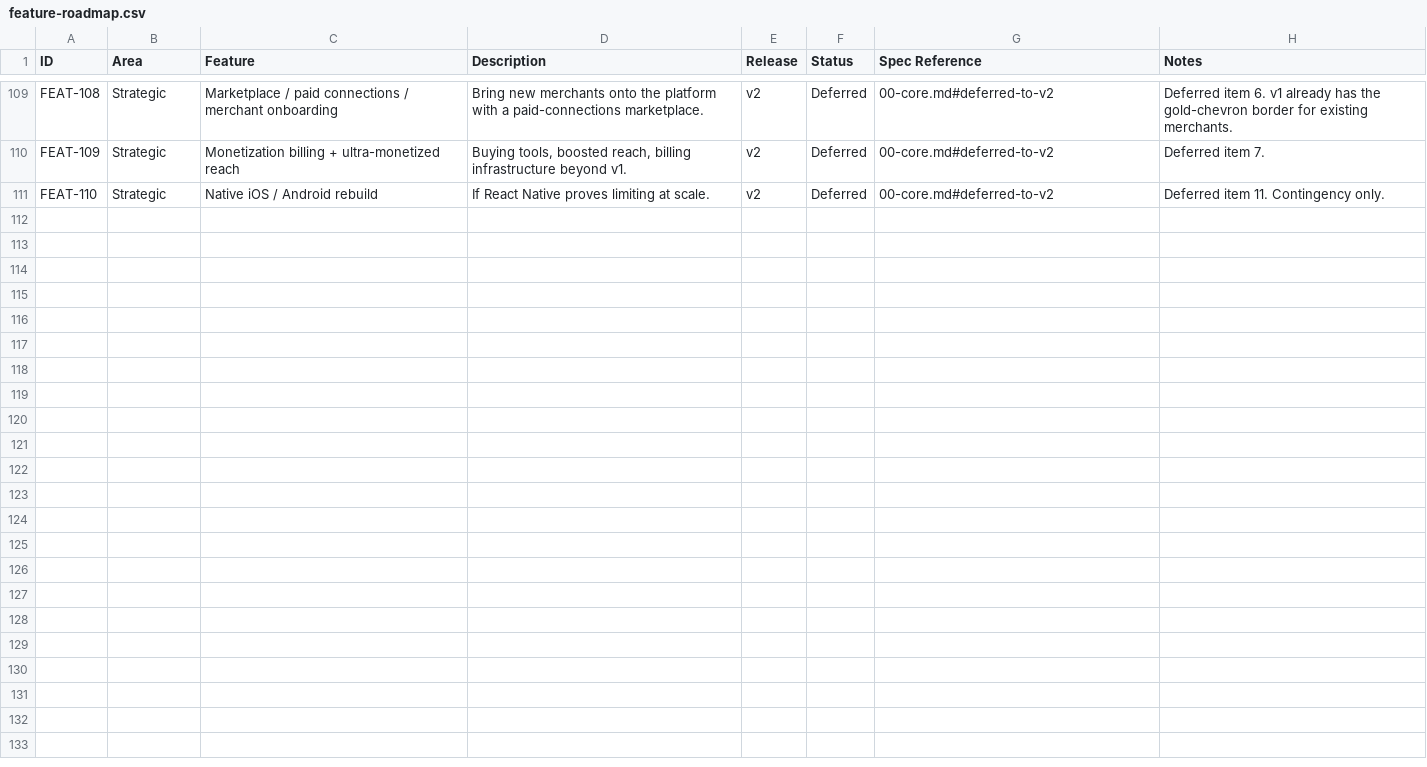
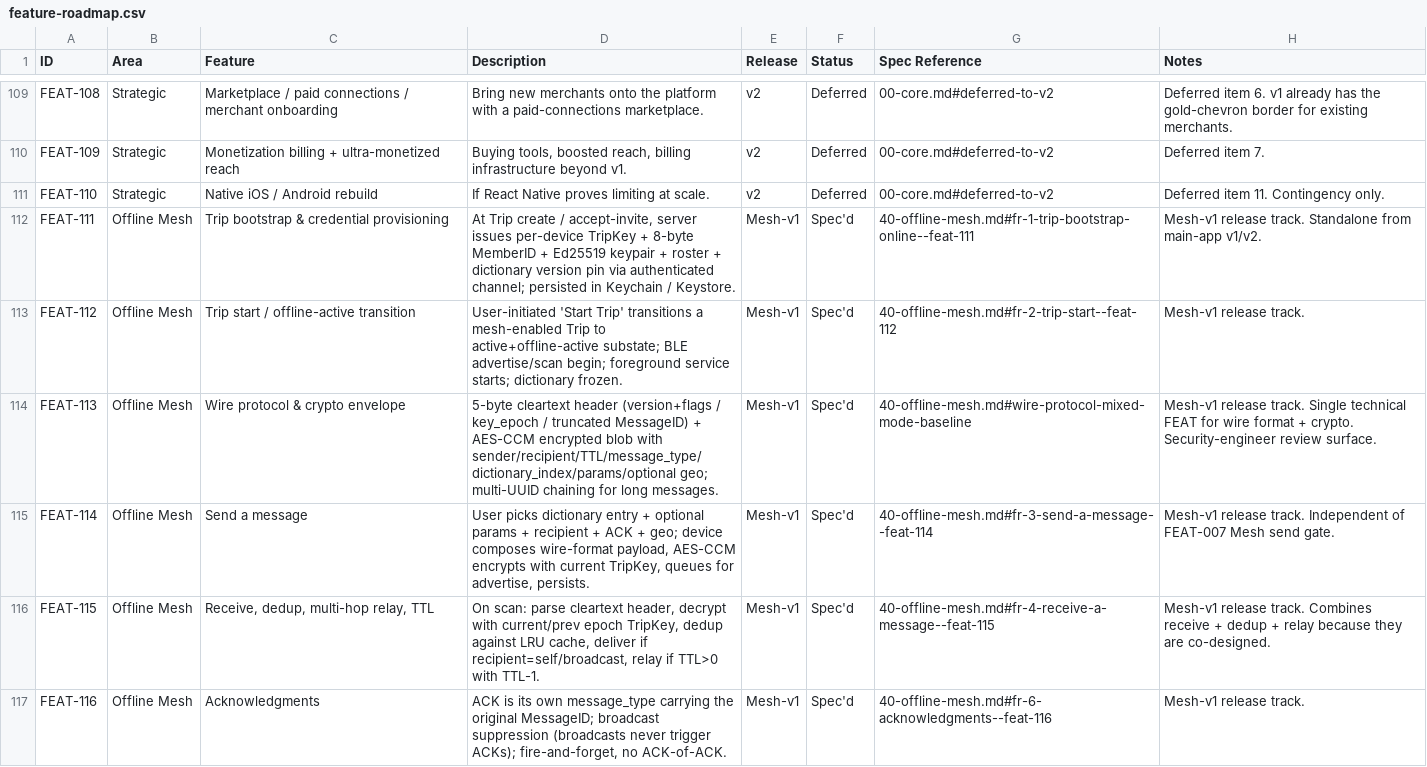
Before and after one commit to anyways-app/camping, a CSV file: docs/roadmap/feature-roadmap.csv, drawn as a sheet; only a part is shown, gaps mark what is left out; the diff covers the shown part only.

```diff
--- a/docs/roadmap/feature-roadmap.csv
+++ b/docs/roadmap/feature-roadmap.csv
@@ -111 +111,7 @@ FEAT-109,Strategic,Monetization billing + ultra-monetized reach,"Buying tools, b
 FEAT-110,Strategic,Native iOS / Android rebuild,If React Native proves limiting at scale.,v2,Deferred,00-core.md#deferred-to-v2,Deferred item 11. Contingency only.
+FEAT-111,Offline Mesh,Trip bootstrap & credential provisioning,"At Trip create / accept-invite, server issues per-device TripKey + 8-byte MemberID + Ed25519 keypair + roster + dictionary version pin via authenticated channel; persisted in Keychain / Keystore.",Mesh-v1,Spec'd,40-offline-mesh.md#fr-1-trip-bootstrap-online--feat-111,"Mesh-v1 release track. Standalone from main-app v1/v2."
+FEAT-112,Offline Mesh,Trip start / offline-active transition,"User-initiated 'Start Trip' transitions a mesh-enabled Trip to active+offline-active substate; BLE advertise/scan begin; foreground service starts; dictionary frozen.",Mesh-v1,Spec'd,40-offline-mesh.md#fr-2-trip-start--feat-112,"Mesh-v1 release track."
+FEAT-113,Offline Mesh,Wire protocol & crypto envelope,"5-byte cleartext header (version+flags / key_epoch / truncated MessageID) + AES-CCM encrypted blob with sender/recipient/TTL/message_type/dictionary_index/params/optional geo; multi-UUID chaining for long messages.",Mesh-v1,Spec'd,40-offline-mesh.md#wire-protocol-mixed-mode-baseline,"Mesh-v1 release track. Single technical FEAT for wire format + crypto. Security-engineer review surface."
+FEAT-114,Offline Mesh,Send a message,"User picks dictionary entry + optional params + recipient + ACK + geo; device composes wire-format payload, AES-CCM encrypts with current TripKey, queues for advertise, persists.",Mesh-v1,Spec'd,40-offline-mesh.md#fr-3-send-a-message--feat-114,"Mesh-v1 release track. Independent of FEAT-007 Mesh send gate."
+FEAT-115,Offline Mesh,"Receive, dedup, multi-hop relay, TTL","On scan: parse cleartext header, decrypt with current/prev epoch TripKey, dedup against LRU cache, deliver if recipient=self/broadcast, relay if TTL>0 with TTL-1.",Mesh-v1,Spec'd,40-offline-mesh.md#fr-4-receive-a-message--feat-115,"Mesh-v1 release track. Combines receive + dedup + relay because they are co-designed."
+FEAT-116,Offline Mesh,Acknowledgments,"ACK is its own message_type carrying the original MessageID; broadcast suppression (broadcasts never trigger ACKs); fire-and-forget, no ACK-of-ACK.",Mesh-v1,Spec'd,40-offline-mesh.md#fr-6-acknowledgments--feat-116,"Mesh-v1 release track."
```
Also changed, not shown: 5 added rows elsewhere in this file, 2 other files.
